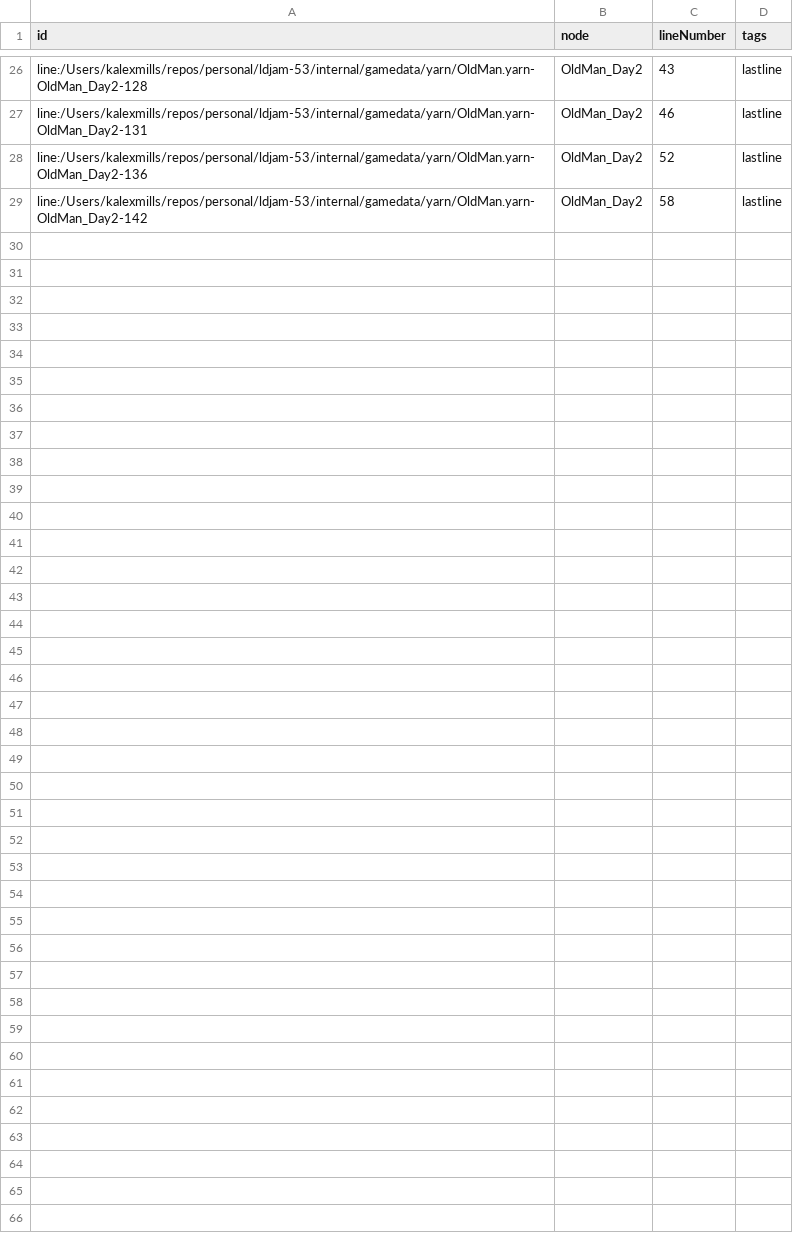
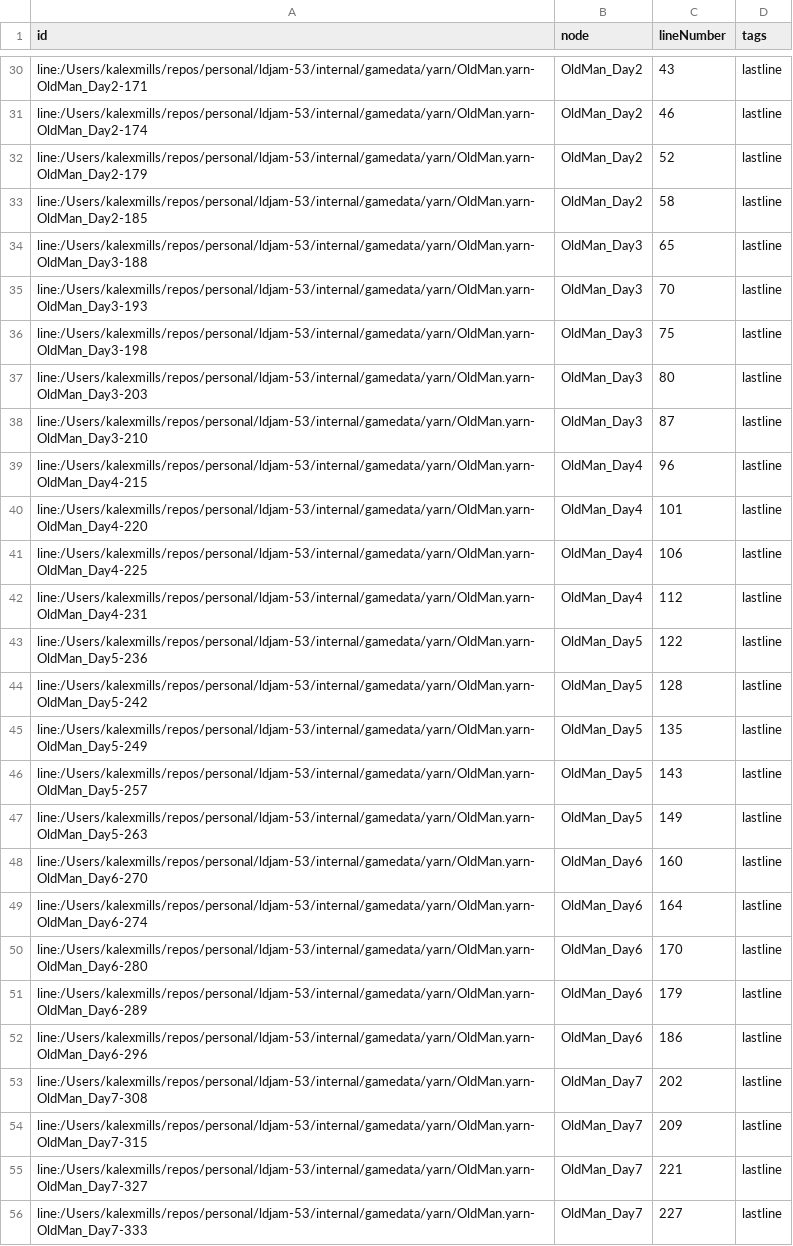
Before and after one commit to Frabjous-Studios/ldjam-53, a CSV file: internal/gamedata/yarn/bin/game-Metadata.csv, drawn as a sheet; only a part is shown, gaps mark what is left out; addresses are those after the commit; the diff covers the shown part only; the diff names each change by its address in the sheet, - before the commit and + after, or states it on an @@ line.

```diff
--- a/internal/gamedata/yarn/bin/game-Metadata.csv
+++ b/internal/gamedata/yarn/bin/game-Metadata.csv
-A30 (id): line:/Users/kalexmills/repos/personal/ldjam-53/internal/gamedata/yarn/OldMan.yarn-OldMan_Day2-128
+A30 (id): line:/Users/kalexmills/repos/personal/ldjam-53/internal/gamedata/yarn/OldMan.yarn-OldMan_Day2-171
-A31 (id): line:/Users/kalexmills/repos/personal/ldjam-53/internal/gamedata/yarn/OldMan.yarn-OldMan_Day2-131
+A31 (id): line:/Users/kalexmills/repos/personal/ldjam-53/internal/gamedata/yarn/OldMan.yarn-OldMan_Day2-174
-A32 (id): line:/Users/kalexmills/repos/personal/ldjam-53/internal/gamedata/yarn/OldMan.yarn-OldMan_Day2-136
+A32 (id): line:/Users/kalexmills/repos/personal/ldjam-53/internal/gamedata/yarn/OldMan.yarn-OldMan_Day2-179
-A33 (id): line:/Users/kalexmills/repos/personal/ldjam-53/internal/gamedata/yarn/OldMan.yarn-OldMan_Day2-142
+A33 (id): line:/Users/kalexmills/repos/personal/ldjam-53/internal/gamedata/yarn/OldMan.yarn-OldMan_Day2-185
+row 34: line:/Users/kalexmills/repos/personal/ldjam-53/internal/gamedata/yarn/OldMan.yarn-OldMan_Day3-188 | OldMan_Day3 | 65 | lastline
+row 35: line:/Users/kalexmills/repos/personal/ldjam-53/internal/gamedata/yarn/OldMan.yarn-OldMan_Day3-193 | OldMan_Day3 | 70 | lastline
+row 36: line:/Users/kalexmills/repos/personal/ldjam-53/internal/gamedata/yarn/OldMan.yarn-OldMan_Day3-198 | OldMan_Day3 | 75 | lastline
+row 37: line:/Users/kalexmills/repos/personal/ldjam-53/internal/gamedata/yarn/OldMan.yarn-OldMan_Day3-203 | OldMan_Day3 | 80 | lastline
+row 38: line:/Users/kalexmills/repos/personal/ldjam-53/internal/gamedata/yarn/OldMan.yarn-OldMan_Day3-210 | OldMan_Day3 | 87 | lastline
+row 39: line:/Users/kalexmills/repos/personal/ldjam-53/internal/gamedata/yarn/OldMan.yarn-OldMan_Day4-215 | OldMan_Day4 | 96 | lastline
+row 40: line:/Users/kalexmills/repos/personal/ldjam-53/internal/gamedata/yarn/OldMan.yarn-OldMan_Day4-220 | OldMan_Day4 | 101 | lastline
+row 41: line:/Users/kalexmills/repos/personal/ldjam-53/internal/gamedata/yarn/OldMan.yarn-OldMan_Day4-225 | OldMan_Day4 | 106 | lastline
+row 42: line:/Users/kalexmills/repos/personal/ldjam-53/internal/gamedata/yarn/OldMan.yarn-OldMan_Day4-231 | OldMan_Day4 | 112 | lastline
+row 43: line:/Users/kalexmills/repos/personal/ldjam-53/internal/gamedata/yarn/OldMan.yarn-OldMan_Day5-236 | OldMan_Day5 | 122 | lastline
+row 44: line:/Users/kalexmills/repos/personal/ldjam-53/internal/gamedata/yarn/OldMan.yarn-OldMan_Day5-242 | OldMan_Day5 | 128 | lastline
+row 45: line:/Users/kalexmills/repos/personal/ldjam-53/internal/gamedata/yarn/OldMan.yarn-OldMan_Day5-249 | OldMan_Day5 | 135 | lastline
+row 46: line:/Users/kalexmills/repos/personal/ldjam-53/internal/gamedata/yarn/OldMan.yarn-OldMan_Day5-257 | OldMan_Day5 | 143 | lastline
+row 47: line:/Users/kalexmills/repos/personal/ldjam-53/internal/gamedata/yarn/OldMan.yarn-OldMan_Day5-263 | OldMan_Day5 | 149 | lastline
+row 48: line:/Users/kalexmills/repos/personal/ldjam-53/internal/gamedata/yarn/OldMan.yarn-OldMan_Day6-270 | OldMan_Day6 | 160 | lastline
+row 49: line:/Users/kalexmills/repos/personal/ldjam-53/internal/gamedata/yarn/OldMan.yarn-OldMan_Day6-274 | OldMan_Day6 | 164 | lastline
+row 50: line:/Users/kalexmills/repos/personal/ldjam-53/internal/gamedata/yarn/OldMan.yarn-OldMan_Day6-280 | OldMan_Day6 | 170 | lastline
+row 51: line:/Users/kalexmills/repos/personal/ldjam-53/internal/gamedata/yarn/OldMan.yarn-OldMan_Day6-289 | OldMan_Day6 | 179 | lastline
+row 52: line:/Users/kalexmills/repos/personal/ldjam-53/internal/gamedata/yarn/OldMan.yarn-OldMan_Day6-296 | OldMan_Day6 | 186 | lastline
+row 53: line:/Users/kalexmills/repos/personal/ldjam-53/internal/gamedata/yarn/OldMan.yarn-OldMan_Day7-308 | OldMan_Day7 | 202 | lastline
+row 54: line:/Users/kalexmills/repos/personal/ldjam-53/internal/gamedata/yarn/OldMan.yarn-OldMan_Day7-315 | OldMan_Day7 | 209 | lastline
+row 55: line:/Users/kalexmills/repos/personal/ldjam-53/internal/gamedata/yarn/OldMan.yarn-OldMan_Day7-327 | OldMan_Day7 | 221 | lastline
+row 56: line:/Users/kalexmills/repos/personal/ldjam-53/internal/gamedata/yarn/OldMan.yarn-OldMan_Day7-333 | OldMan_Day7 | 227 | lastline
```
Also changed, not shown: 4 added rows and 23 edited cells elsewhere in this file, 30 other files.
